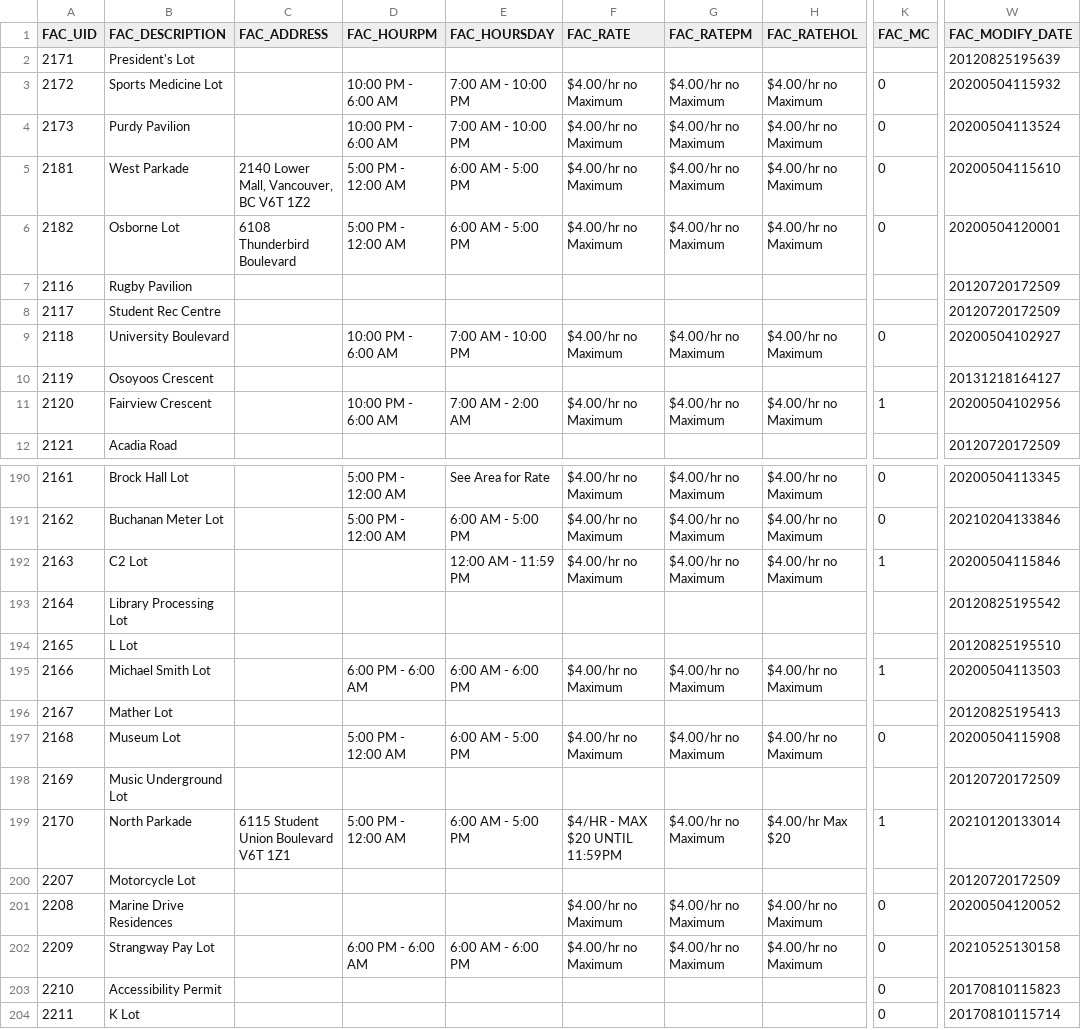
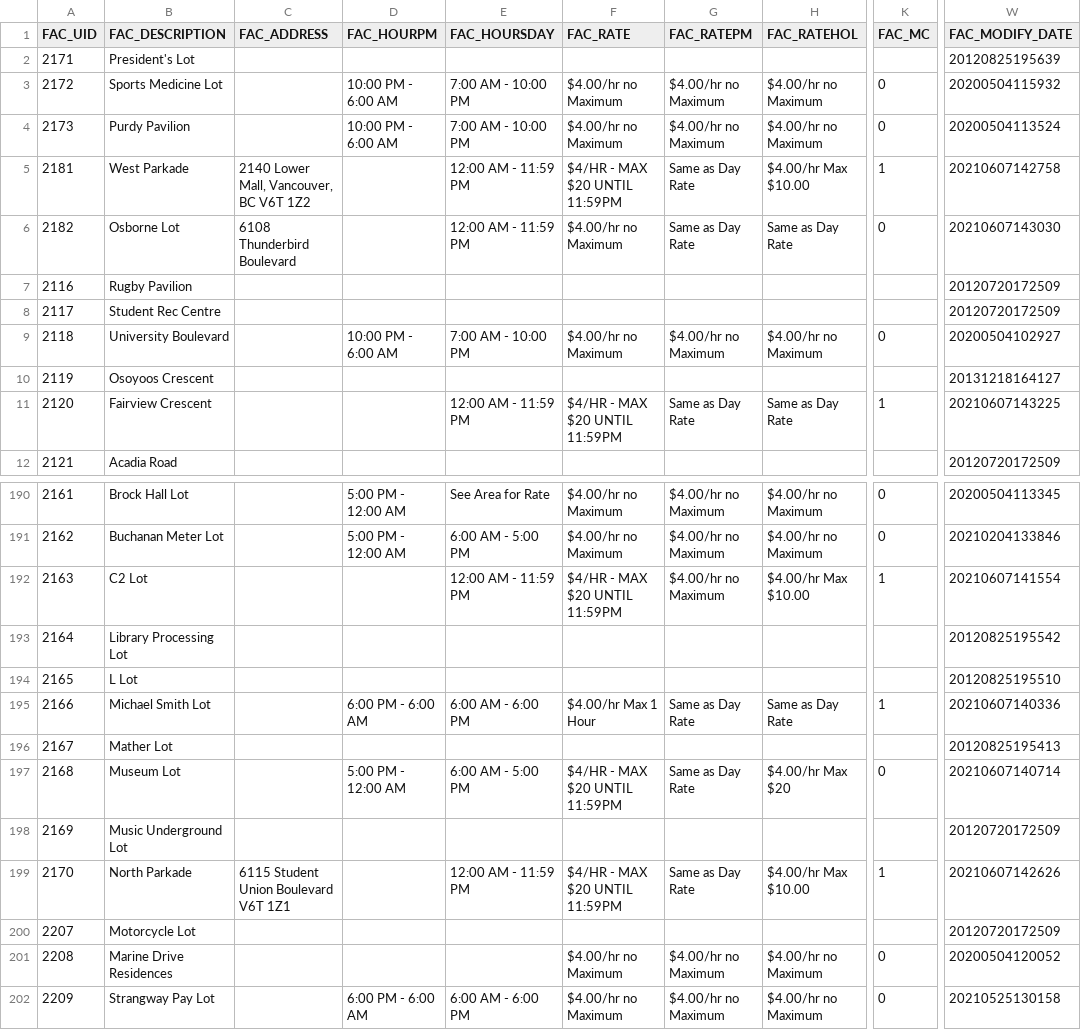
Before and after one commit to UBCGeodata/ubcv-parking, a CSV file: csv/ubcv_parking_facilities.csv, drawn as a sheet; only a part is shown, gaps mark what is left out; the shorter side is filled out with more unchanged rows; the diff covers the shown part only; the diff names each change by its address in the sheet, - before the commit and + after, or states it on an @@ line.

```diff
--- a/csv/ubcv_parking_facilities.csv
+++ b/csv/ubcv_parking_facilities.csv
-D5:D6 (FAC_HOURPM): 5:00 PM - 12:00 AM
+D5:D6 (FAC_HOURPM): (empty)
-E5:E6 (FAC_HOURSDAY): 6:00 AM - 5:00 PM
+E5:E6 (FAC_HOURSDAY): 12:00 AM - 11:59 PM
-F5 (FAC_RATE): $4.00/hr no Maximum
+F5 (FAC_RATE): $4/HR - MAX $20 UNTIL 11:59PM
-G5:G6 (FAC_RATEPM): $4.00/hr no Maximum
+G5:G6 (FAC_RATEPM): Same as Day Rate
-H5 (FAC_RATEHOL): $4.00/hr no Maximum
+H5 (FAC_RATEHOL): $4.00/hr Max $10.00
-K5 (FAC_MC): 0
+K5 (FAC_MC): 1
-W5 (FAC_MODIFY_DATE): 20200504115610
+W5 (FAC_MODIFY_DATE): 20210607142758
-H6 (FAC_RATEHOL): $4.00/hr no Maximum
+H6 (FAC_RATEHOL): Same as Day Rate
-W6 (FAC_MODIFY_DATE): 20200504120001
+W6 (FAC_MODIFY_DATE): 20210607143030
-D11 (FAC_HOURPM): 10:00 PM - 6:00 AM
+D11 (FAC_HOURPM): (empty)
-E11 (FAC_HOURSDAY): 7:00 AM - 2:00 AM
+E11 (FAC_HOURSDAY): 12:00 AM - 11:59 PM
-F11 (FAC_RATE): $4.00/hr no Maximum
+F11 (FAC_RATE): $4/HR - MAX $20 UNTIL 11:59PM
-G11 (FAC_RATEPM): $4.00/hr no Maximum
+G11 (FAC_RATEPM): Same as Day Rate
-H11 (FAC_RATEHOL): $4.00/hr no Maximum
+H11 (FAC_RATEHOL): Same as Day Rate
-W11 (FAC_MODIFY_DATE): 20200504102956
+W11 (FAC_MODIFY_DATE): 20210607143225
-F192 (FAC_RATE): $4.00/hr no Maximum
+F192 (FAC_RATE): $4/HR - MAX $20 UNTIL 11:59PM
-H192 (FAC_RATEHOL): $4.00/hr no Maximum
+H192 (FAC_RATEHOL): $4.00/hr Max $10.00
-W192 (FAC_MODIFY_DATE): 20200504115846
+W192 (FAC_MODIFY_DATE): 20210607141554
-F195 (FAC_RATE): $4.00/hr no Maximum
+F195 (FAC_RATE): $4.00/hr Max 1 Hour
-G195 (FAC_RATEPM): $4.00/hr no Maximum
+G195 (FAC_RATEPM): Same as Day Rate
-H195 (FAC_RATEHOL): $4.00/hr no Maximum
+H195 (FAC_RATEHOL): Same as Day Rate
-W195 (FAC_MODIFY_DATE): 20200504113503
+W195 (FAC_MODIFY_DATE): 20210607140336
-F197 (FAC_RATE): $4.00/hr no Maximum
+F197 (FAC_RATE): $4/HR - MAX $20 UNTIL 11:59PM
-G197 (FAC_RATEPM): $4.00/hr no Maximum
+G197 (FAC_RATEPM): Same as Day Rate
-H197 (FAC_RATEHOL): $4.00/hr no Maximum
+H197 (FAC_RATEHOL): $4.00/hr Max $20
-W197 (FAC_MODIFY_DATE): 20200504115908
+W197 (FAC_MODIFY_DATE): 20210607140714
-D199 (FAC_HOURPM): 5:00 PM - 12:00 AM
+D199 (FAC_HOURPM): (empty)
-E199 (FAC_HOURSDAY): 6:00 AM - 5:00 PM
+E199 (FAC_HOURSDAY): 12:00 AM - 11:59 PM
-G199 (FAC_RATEPM): $4.00/hr no Maximum
+G199 (FAC_RATEPM): Same as Day Rate
-H199 (FAC_RATEHOL): $4.00/hr Max $20
+H199 (FAC_RATEHOL): $4.00/hr Max $10.00
-W199 (FAC_MODIFY_DATE): 20210120133014
+W199 (FAC_MODIFY_DATE): 20210607142626
```
Also changed, not shown: 43 edited cells elsewhere in this file, 2 other files.
